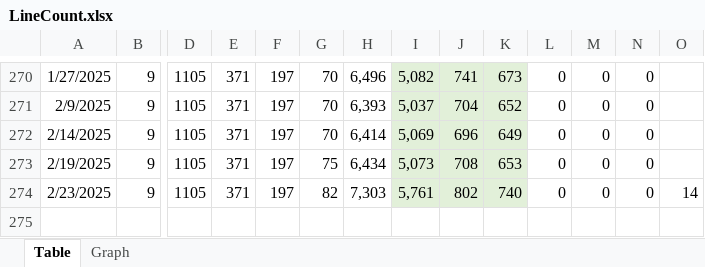
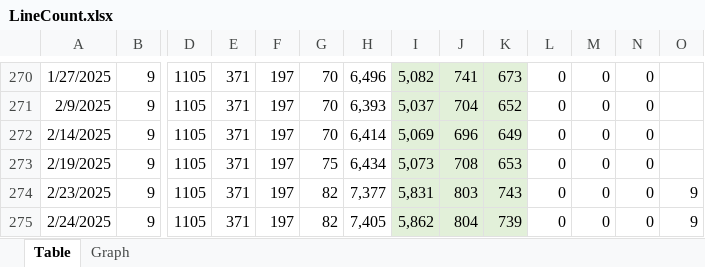
Before and after one commit to vdhamer/Photo-Club-Hub, an Excel workbook: Photo Club Hub/Documentation/LineCount.xlsx, sheet Table, drawn as a sheet; only a part is shown, gaps mark what is left out; values as stored, in another font and other column widths than the file's, no borders; rows hold the shown columns only; the diff names each change by its address in the sheet, - before the commit and + after, or states it on an @@ line.

```diff
--- a/Photo Club Hub/Documentation/LineCount.xlsx (sheet Table)
+++ b/Photo Club Hub/Documentation/LineCount.xlsx (sheet Table)
-H274: 7,303
+H274: 7,377
-I274: 5,761
+I274: 5,831
-J274: 802
+J274: 803
-K274: 740
+K274: 743
-O274: 14
+O274: 9
+row 275: 2/24/2025 | 9 | 1105 | 371 | 197 | 82 | 7,405 | 5,862 | 804 | 739 | 0 | 0 | 0 | 9
```
Also changed, not shown: charts or pictures, 5 other files.
